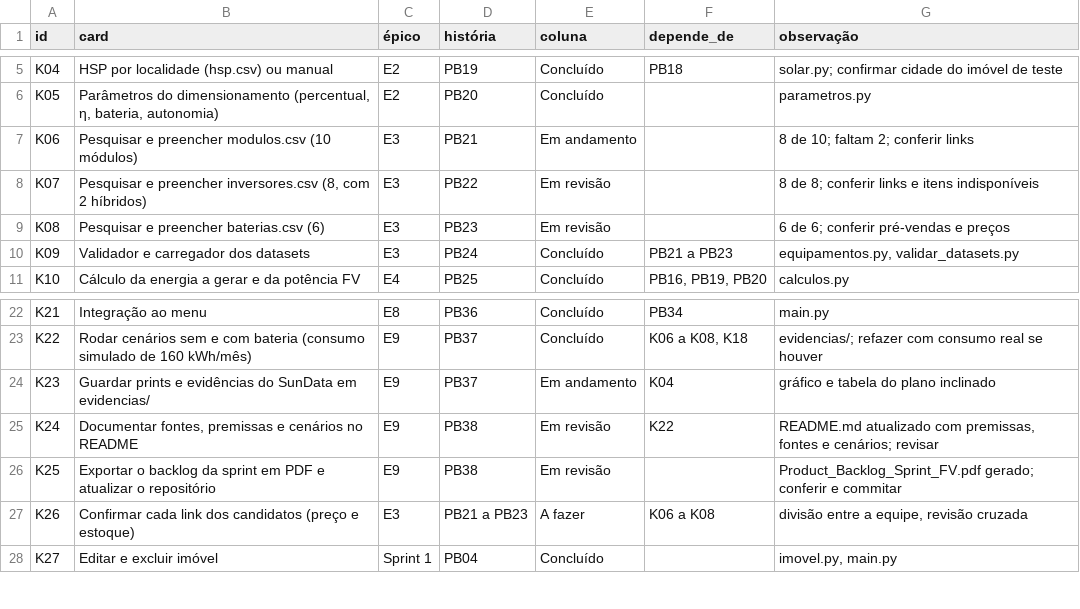
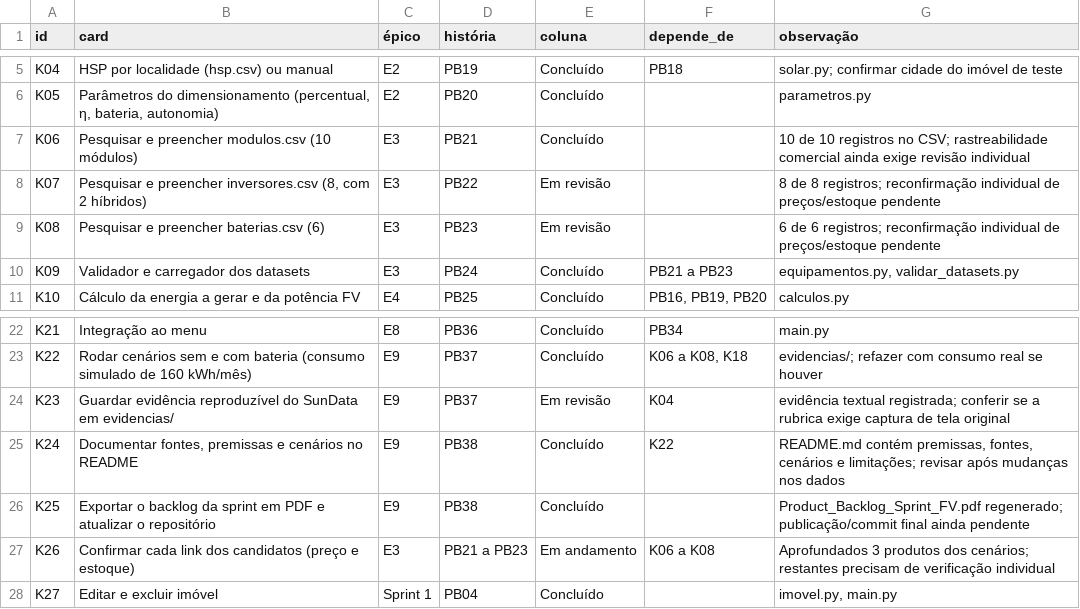
Before and after one commit to Brunoo7/dimensionamento_energetico, a CSV file: docs/KANBAN_SPRINT_FV.csv, drawn as a sheet; only a part is shown, gaps mark what is left out.

Commit message:
Atualiza README.md com informações sobre a validação da entrega e rastreabilidade dos módulos. Modifica KANBAN_SPRINT_FV.csv para refletir o status atual das tarefas e confirmações de preços/estoques. Adiciona seção sobre verificação comercial em PREMISSAS_E_FONTES.md. Ajusta TESTE_DE_ACEITACAO.md para refletir o estado das evidências e confirmações de estoque. Atualiza backlog_sprint_fv.md com detalhes sobre a situação real da sprint e status das implementações.

```diff
--- a/docs/KANBAN_SPRINT_FV.csv
+++ b/docs/KANBAN_SPRINT_FV.csv
@@ -6,5 +6,5 @@ K04,HSP por localidade (hsp.csv) ou manual,E2,PB19,Concluído,PB18,solar.py; con
 K05,"Parâmetros do dimensionamento (percentual, η, bateria, autonomia)",E2,PB20,Concluído,,parametros.py
-K06,Pesquisar e preencher modulos.csv (10 módulos),E3,PB21,Em andamento,,8 de 10; faltam 2; conferir links
-K07,"Pesquisar e preencher inversores.csv (8, com 2 híbridos)",E3,PB22,Em revisão,,8 de 8; conferir links e itens indisponíveis
-K08,Pesquisar e preencher baterias.csv (6),E3,PB23,Em revisão,,6 de 6; conferir pré-vendas e preços
+K06,Pesquisar e preencher modulos.csv (10 módulos),E3,PB21,Concluído,,10 de 10 registros no CSV; rastreabilidade comercial ainda exige revisão individual
+K07,"Pesquisar e preencher inversores.csv (8, com 2 híbridos)",E3,PB22,Em revisão,,8 de 8 registros; reconfirmação individual de preços/estoque pendente
+K08,Pesquisar e preencher baterias.csv (6),E3,PB23,Em revisão,,6 de 6 registros; reconfirmação individual de preços/estoque pendente
 K09,Validador e carregador dos datasets,E3,PB24,Concluído,PB21 a PB23,"equipamentos.py, validar_datasets.py"
@@ -23,6 +23,6 @@ K21,Integração ao menu,E8,PB36,Concluído,PB34,main.py
 K22,Rodar cenários sem e com bateria (consumo simulado de 160 kWh/mês),E9,PB37,Concluído,"K06 a K08, K18",evidencias/; refazer com consumo real se houver
-K23,Guardar prints e evidências do SunData em evidencias/,E9,PB37,Em andamento,K04,gráfico e tabela do plano inclinado
-K24,"Documentar fontes, premissas e cenários no README",E9,PB38,Em revisão,K22,"README.md atualizado com premissas, fontes e cenários; revisar"
-K25,Exportar o backlog da sprint em PDF e atualizar o repositório,E9,PB38,Em revisão,,Product_Backlog_Sprint_FV.pdf gerado; conferir e commitar
-K26,Confirmar cada link dos candidatos (preço e estoque),E3,PB21 a PB23,A fazer,K06 a K08,"divisão entre a equipe, revisão cruzada"
+K23,Guardar evidência reproduzível do SunData em evidencias/,E9,PB37,Em revisão,K04,evidência textual registrada; conferir se a rubrica exige captura de tela original
+K24,"Documentar fontes, premissas e cenários no README",E9,PB38,Concluído,K22,"README.md contém premissas, fontes, cenários e limitações; revisar após mudanças nos dados"
+K25,Exportar o backlog da sprint em PDF e atualizar o repositório,E9,PB38,Concluído,,Product_Backlog_Sprint_FV.pdf regenerado; publicação/commit final ainda pendente
+K26,Confirmar cada link dos candidatos (preço e estoque),E3,PB21 a PB23,Em andamento,K06 a K08,Aprofundados 3 produtos dos cenários; restantes precisam de verificação individual
 K27,Editar e excluir imóvel,Sprint 1,PB04,Concluído,,"imovel.py, main.py"
```
Also changed, not shown: 6 other files.
